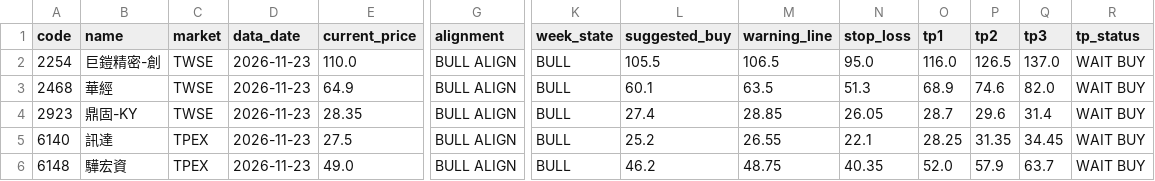
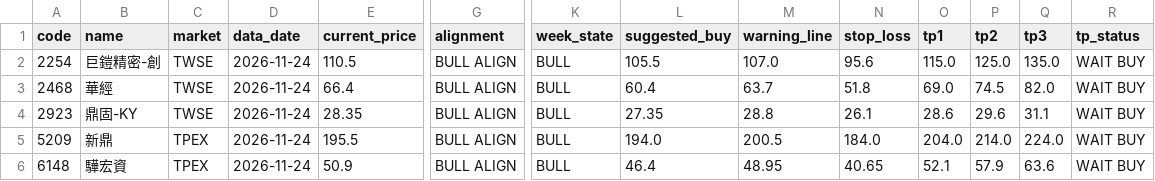
Before and after one commit to ji3ul45lcj04-beep/abo-tw-stock-alignment, a CSV file: docs/tw_day_week_alignment.csv, drawn as a sheet; only a part is shown, gaps mark what is left out; removed rows and columns are numbered as before the commit, all else as after; rows hold the shown columns only; the diff covers the shown part only; the diff names each change by its address in the sheet, - before the commit and + after, or states it on an @@ line.

```diff
--- a/docs/tw_day_week_alignment.csv
+++ b/docs/tw_day_week_alignment.csv
-D2:D4 (data_date): 2026-11-23
+D2:D4 (data_date): 2026-11-24
-E2 (current_price): 110.0
+E2 (current_price): 110.5
-M2 (warning_line): 106.5
+M2 (warning_line): 107.0
-N2 (stop_loss): 95.0
+N2 (stop_loss): 95.6
-O2 (tp1): 116.0
+O2 (tp1): 115.0
-P2 (tp2): 126.5
+P2 (tp2): 125.0
-Q2 (tp3): 137.0
+Q2 (tp3): 135.0
-E3 (current_price): 64.9
+E3 (current_price): 66.4
-L3 (suggested_buy): 60.1
+L3 (suggested_buy): 60.4
-M3 (warning_line): 63.5
+M3 (warning_line): 63.7
-N3 (stop_loss): 51.3
+N3 (stop_loss): 51.8
-O3 (tp1): 68.9
+O3 (tp1): 69.0
-P3 (tp2): 74.6
+P3 (tp2): 74.5
-L4 (suggested_buy): 27.4
+L4 (suggested_buy): 27.35
-M4 (warning_line): 28.85
+M4 (warning_line): 28.8
-N4 (stop_loss): 26.05
+N4 (stop_loss): 26.1
-O4 (tp1): 28.7
+O4 (tp1): 28.6
-Q4 (tp3): 31.4
+Q4 (tp3): 31.1
-row 5: 6140 | 訊達 | TPEX | 2026-11-23 | 27.5 | BULL ALIGN | BULL | 25.2 | 26.55 | 22.1 | 28.25 | 31.35 | 34.45 | WAIT BUY
+row 5: 5209 | 新鼎 | TPEX | 2026-11-24 | 195.5 | BULL ALIGN | BULL | 194.0 | 200.5 | 184.0 | 204.0 | 214.0 | 224.0 | WAIT BUY
-D6 (data_date): 2026-11-23
+D6 (data_date): 2026-11-24
-E6 (current_price): 49.0
+E6 (current_price): 50.9
-L6 (suggested_buy): 46.2
+L6 (suggested_buy): 46.4
-M6 (warning_line): 48.75
+M6 (warning_line): 48.95
-N6 (stop_loss): 40.35
+N6 (stop_loss): 40.65
-O6 (tp1): 52.0
+O6 (tp1): 52.1
-Q6 (tp3): 63.7
+Q6 (tp3): 63.6
```
Also changed, not shown: 3 added rows and 37 edited cells elsewhere in this file, 2 other files.
